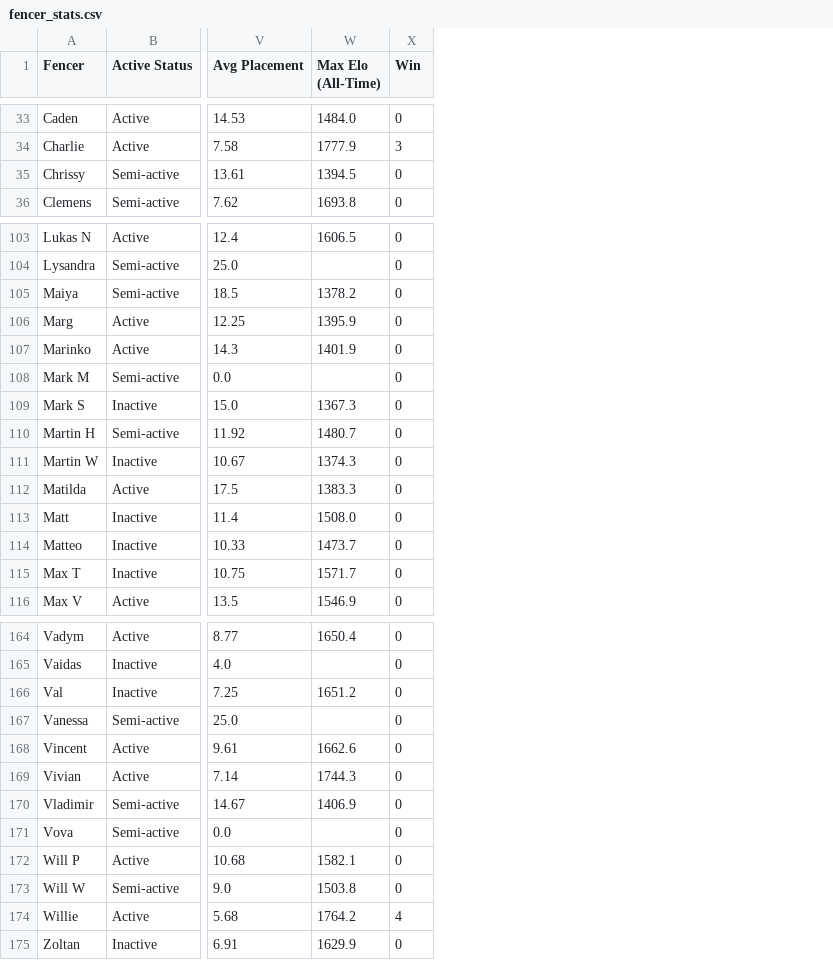
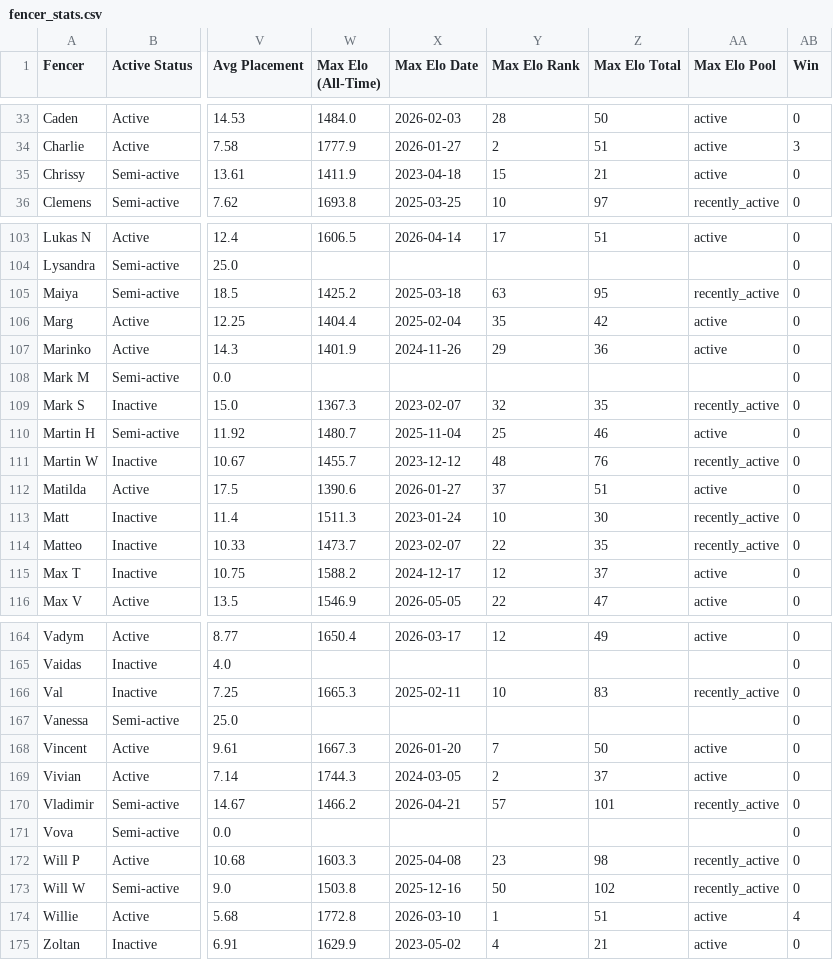
Before and after one commit to Alex3400/FencingTracker, a CSV file: docs/data/fencer_stats.csv, drawn as a sheet; only a part is shown, gaps mark what is left out; the diff covers the shown part only; the diff names each change by its address in the sheet, - before the commit and + after, or states it on an @@ line.

```diff
--- a/docs/data/fencer_stats.csv
+++ b/docs/data/fencer_stats.csv
+column X (Max Elo Date), rows 33-36: 2026-02-03 | 2026-01-27 | 2023-04-18 | 2025-03-25; rows 103-116: 2026-04-14 |  | 2025-03-18 | 2025-02-04 | 2024-11-26 |  | 2023-02-07 | 2025-11-04 | 2023-12-12 | 2026-01-27 | 2023-01-24 | 2023-02-07 | 2024-12-17 | 2026-05-05; rows 164-175: 2026-03-17 |  | 2025-02-11 |  | 2026-01-20 | 2024-03-05 | 2026-04-21 |  | 2025-04-08 | 2025-12-16 | 2026-03-10 | 2023-05-02
+column Y (Max Elo Rank), rows 33-36: 28 | 2 | 15 | 10; rows 103-116: 17 |  | 63 | 35 | 29 |  | 32 | 25 | 48 | 37 | 10 | 22 | 12 | 22; rows 164-175: 12 |  | 10 |  | 7 | 2 | 57 |  | 23 | 50 | 1 | 4
+column Z (Max Elo Total), rows 33-36: 50 | 51 | 21 | 97; rows 103-116: 51 |  | 95 | 42 | 36 |  | 35 | 46 | 76 | 51 | 30 | 35 | 37 | 47; rows 164-175: 49 |  | 83 |  | 50 | 37 | 101 |  | 98 | 102 | 51 | 21
+column AA (Max Elo Pool), rows 33-36: active | active | active | recently_active; rows 103-116: active |  | recently_active | active | active |  | recently_active | active | recently_active | active | recently_active | recently_active | active | active; rows 164-175: active |  | recently_active |  | active | active | recently_active |  | recently_active | recently_active | active | active
-W35 (Max Elo (All-Time)): 1394.5
+W35 (Max Elo (All-Time)): 1411.9
-W105 (Max Elo (All-Time)): 1378.2
+W105 (Max Elo (All-Time)): 1425.2
-W106 (Max Elo (All-Time)): 1395.9
+W106 (Max Elo (All-Time)): 1404.4
-W111 (Max Elo (All-Time)): 1374.3
+W111 (Max Elo (All-Time)): 1455.7
-W112 (Max Elo (All-Time)): 1383.3
+W112 (Max Elo (All-Time)): 1390.6
-W113 (Max Elo (All-Time)): 1508.0
+W113 (Max Elo (All-Time)): 1511.3
-W115 (Max Elo (All-Time)): 1571.7
+W115 (Max Elo (All-Time)): 1588.2
-W166 (Max Elo (All-Time)): 1651.2
+W166 (Max Elo (All-Time)): 1665.3
-W168 (Max Elo (All-Time)): 1662.6
+W168 (Max Elo (All-Time)): 1667.3
-W170 (Max Elo (All-Time)): 1406.9
+W170 (Max Elo (All-Time)): 1466.2
-W172 (Max Elo (All-Time)): 1582.1
+W172 (Max Elo (All-Time)): 1603.3
-W174 (Max Elo (All-Time)): 1764.2
+W174 (Max Elo (All-Time)): 1772.8
```
Also changed, not shown: 25 edited cells elsewhere in this file, src/outputs/fencer_stats.csv, 3 other files.
